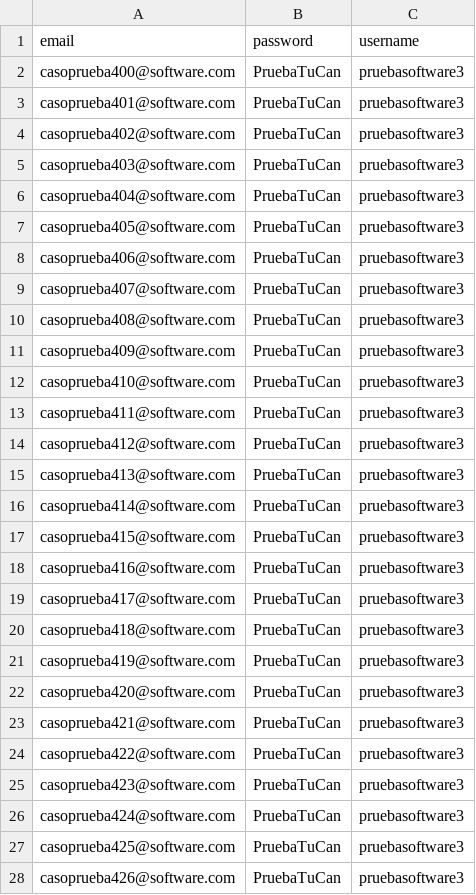
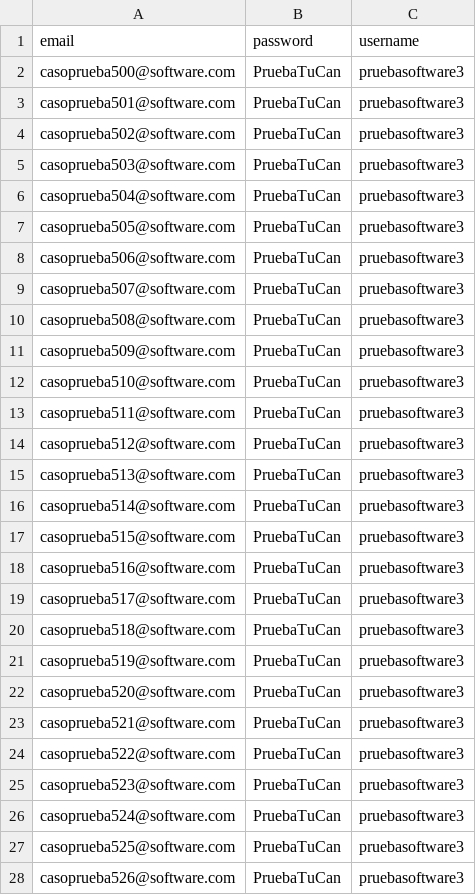
Before and after one commit to MariaFernandaUmbarila/Pruebas-automaticas, a CSV file: values/values_cP004b.csv, drawn as a sheet; only a part is shown; the diff covers the shown part only.

```diff
--- a/values/values_cP004b.csv
+++ b/values/values_cP004b.csv
@@ -1,28 +1,28 @@
 email,password,username
-casoprueba400@software.com,PruebaTuCan,pruebasoftware3
-casoprueba401@software.com,PruebaTuCan,pruebasoftware3
-casoprueba402@software.com,PruebaTuCan,pruebasoftware3
-casoprueba403@software.com,PruebaTuCan,pruebasoftware3
-casoprueba404@software.com,PruebaTuCan,pruebasoftware3
-casoprueba405@software.com,PruebaTuCan,pruebasoftware3
-casoprueba406@software.com,PruebaTuCan,pruebasoftware3
-casoprueba407@software.com,PruebaTuCan,pruebasoftware3
-casoprueba408@software.com,PruebaTuCan,pruebasoftware3
-casoprueba409@software.com,PruebaTuCan,pruebasoftware3
-casoprueba410@software.com,PruebaTuCan,pruebasoftware3
-casoprueba411@software.com,PruebaTuCan,pruebasoftware3
-casoprueba412@software.com,PruebaTuCan,pruebasoftware3
-casoprueba413@software.com,PruebaTuCan,pruebasoftware3
-casoprueba414@software.com,PruebaTuCan,pruebasoftware3
-casoprueba415@software.com,PruebaTuCan,pruebasoftware3
-casoprueba416@software.com,PruebaTuCan,pruebasoftware3
-casoprueba417@software.com,PruebaTuCan,pruebasoftware3
-casoprueba418@software.com,PruebaTuCan,pruebasoftware3
-casoprueba419@software.com,PruebaTuCan,pruebasoftware3
-casoprueba420@software.com,PruebaTuCan,pruebasoftware3
-casoprueba421@software.com,PruebaTuCan,pruebasoftware3
-casoprueba422@software.com,PruebaTuCan,pruebasoftware3
-casoprueba423@software.com,PruebaTuCan,pruebasoftware3
-casoprueba424@software.com,PruebaTuCan,pruebasoftware3
-casoprueba425@software.com,PruebaTuCan,pruebasoftware3
-casoprueba426@software.com,PruebaTuCan,pruebasoftware3
+casoprueba500@software.com,PruebaTuCan,pruebasoftware3
+casoprueba501@software.com,PruebaTuCan,pruebasoftware3
+casoprueba502@software.com,PruebaTuCan,pruebasoftware3
+casoprueba503@software.com,PruebaTuCan,pruebasoftware3
+casoprueba504@software.com,PruebaTuCan,pruebasoftware3
+casoprueba505@software.com,PruebaTuCan,pruebasoftware3
+casoprueba506@software.com,PruebaTuCan,pruebasoftware3
+casoprueba507@software.com,PruebaTuCan,pruebasoftware3
+casoprueba508@software.com,PruebaTuCan,pruebasoftware3
+casoprueba509@software.com,PruebaTuCan,pruebasoftware3
+casoprueba510@software.com,PruebaTuCan,pruebasoftware3
+casoprueba511@software.com,PruebaTuCan,pruebasoftware3
+casoprueba512@software.com,PruebaTuCan,pruebasoftware3
+casoprueba513@software.com,PruebaTuCan,pruebasoftware3
+casoprueba514@software.com,PruebaTuCan,pruebasoftware3
+casoprueba515@software.com,PruebaTuCan,pruebasoftware3
+casoprueba516@software.com,PruebaTuCan,pruebasoftware3
+casoprueba517@software.com,PruebaTuCan,pruebasoftware3
+casoprueba518@software.com,PruebaTuCan,pruebasoftware3
+casoprueba519@software.com,PruebaTuCan,pruebasoftware3
+casoprueba520@software.com,PruebaTuCan,pruebasoftware3
+casoprueba521@software.com,PruebaTuCan,pruebasoftware3
+casoprueba522@software.com,PruebaTuCan,pruebasoftware3
+casoprueba523@software.com,PruebaTuCan,pruebasoftware3
+casoprueba524@software.com,PruebaTuCan,pruebasoftware3
+casoprueba525@software.com,PruebaTuCan,pruebasoftware3
+casoprueba526@software.com,PruebaTuCan,pruebasoftware3
```
Also changed, not shown: 50 added rows and 23 edited cells elsewhere in this file, values/values_cP001a.csv, values/values_cP003a.csv, 29 other files.
